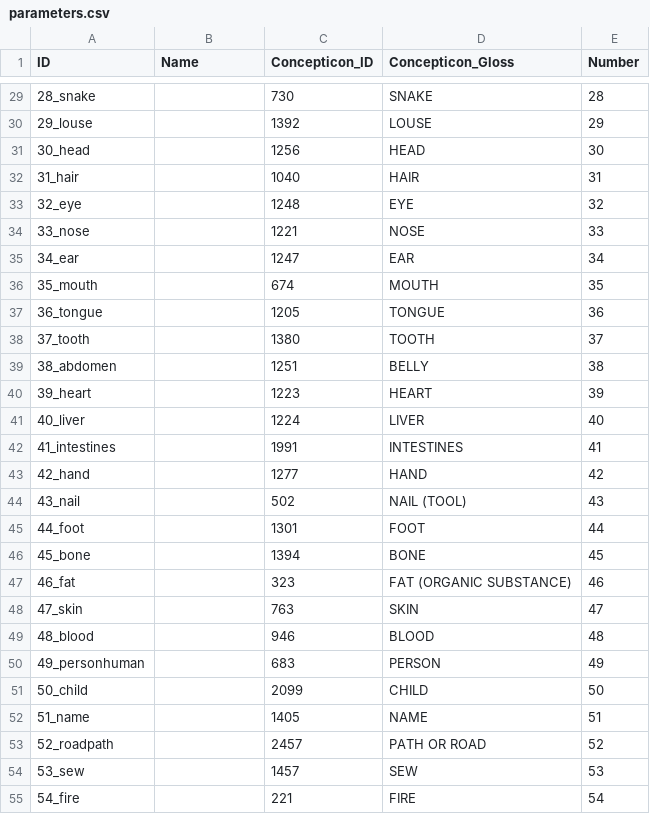
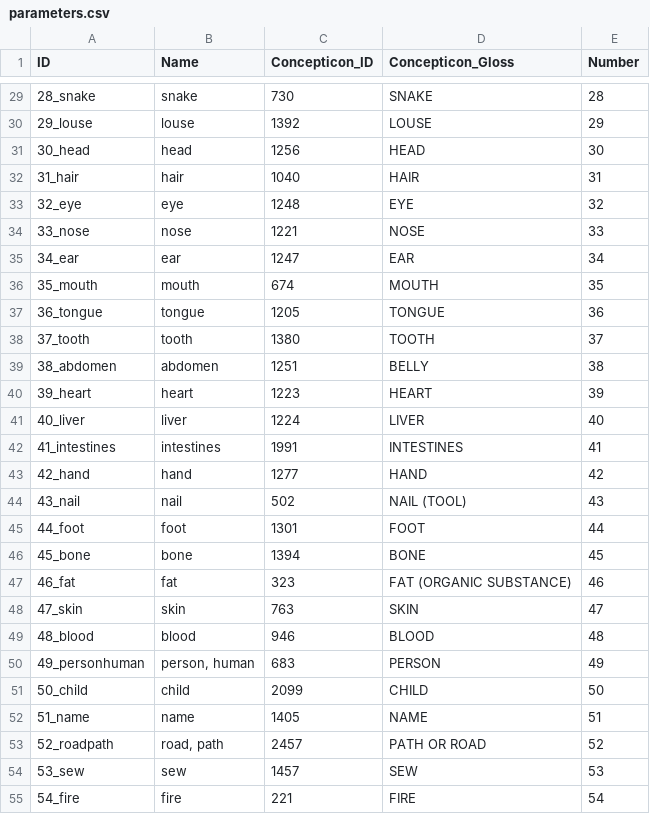
Before and after one commit to lexibank/deepadungpalaung, a CSV file: cldf/parameters.csv, drawn as a sheet; only a part is shown, gaps mark what is left out; the diff covers the shown part only.

Commit message:
Added names to parameters.csv!

```diff
--- a/cldf/parameters.csv
+++ b/cldf/parameters.csv
@@ -29,27 +29,27 @@ ID,Name,Concepticon_ID,Concepticon_Gloss,Number
-28_snake,,730,SNAKE,28
-29_louse,,1392,LOUSE,29
-30_head,,1256,HEAD,30
-31_hair,,1040,HAIR,31
-32_eye,,1248,EYE,32
-33_nose,,1221,NOSE,33
-34_ear,,1247,EAR,34
-35_mouth,,674,MOUTH,35
-36_tongue,,1205,TONGUE,36
-37_tooth,,1380,TOOTH,37
-38_abdomen,,1251,BELLY,38
-39_heart,,1223,HEART,39
-40_liver,,1224,LIVER,40
-41_intestines,,1991,INTESTINES,41
-42_hand,,1277,HAND,42
-43_nail,,502,NAIL (TOOL),43
-44_foot,,1301,FOOT,44
-45_bone,,1394,BONE,45
-46_fat,,323,FAT (ORGANIC SUBSTANCE),46
-47_skin,,763,SKIN,47
-48_blood,,946,BLOOD,48
-49_personhuman,,683,PERSON,49
-50_child,,2099,CHILD,50
-51_name,,1405,NAME,51
-52_roadpath,,2457,PATH OR ROAD,52
-53_sew,,1457,SEW,53
-54_fire,,221,FIRE,54
+28_snake,snake,730,SNAKE,28
+29_louse,louse,1392,LOUSE,29
+30_head,head,1256,HEAD,30
+31_hair,hair,1040,HAIR,31
+32_eye,eye,1248,EYE,32
+33_nose,nose,1221,NOSE,33
+34_ear,ear,1247,EAR,34
+35_mouth,mouth,674,MOUTH,35
+36_tongue,tongue,1205,TONGUE,36
+37_tooth,tooth,1380,TOOTH,37
+38_abdomen,abdomen,1251,BELLY,38
+39_heart,heart,1223,HEART,39
+40_liver,liver,1224,LIVER,40
+41_intestines,intestines,1991,INTESTINES,41
+42_hand,hand,1277,HAND,42
+43_nail,nail,502,NAIL (TOOL),43
+44_foot,foot,1301,FOOT,44
+45_bone,bone,1394,BONE,45
+46_fat,fat,323,FAT (ORGANIC SUBSTANCE),46
+47_skin,skin,763,SKIN,47
+48_blood,blood,946,BLOOD,48
+49_personhuman,"person, human",683,PERSON,49
+50_child,child,2099,CHILD,50
+51_name,name,1405,NAME,51
+52_roadpath,"road, path",2457,PATH OR ROAD,52
+53_sew,sew,1457,SEW,53
+54_fire,fire,221,FIRE,54
```
Also changed, not shown: 73 edited cells elsewhere in this file.
